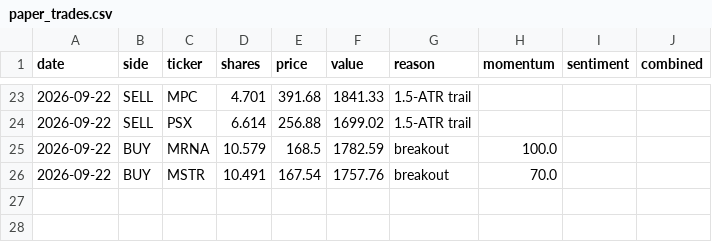
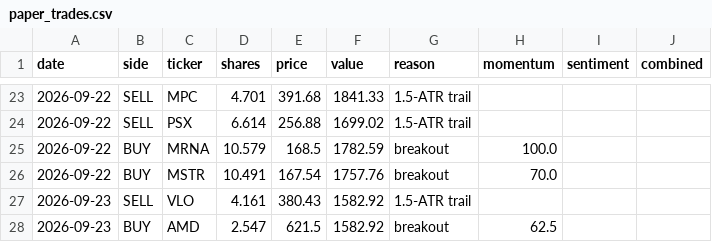
Before and after one commit to HYC1102/ATR-breakout-strategy, a CSV file: data/paper_trades.csv, drawn as a sheet; only a part is shown, gaps mark what is left out.

```diff
--- a/data/paper_trades.csv
+++ b/data/paper_trades.csv
@@ -26 +26,3 @@ date,side,ticker,shares,price,value,reason,momentum,sentiment,combined
 2026-09-22,BUY,MSTR,10.491,167.54,1757.76,breakout,70.0,,
+2026-09-23,SELL,VLO,4.161,380.43,1582.92,1.5-ATR trail,,,
+2026-09-23,BUY,AMD,2.547,621.5,1582.92,breakout,62.5,,
```
Also changed, not shown: data/paper_equity.csv, data/paper_etf_equity.csv, 3 other files.
